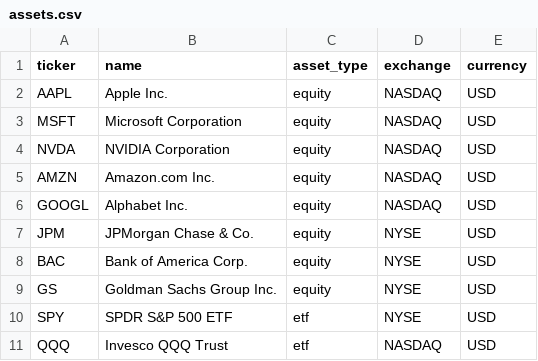
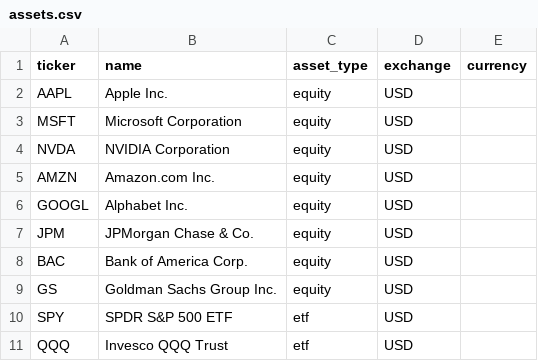
Before and after one commit to OnurSahabi/Omni-Finance-Data-Engine, a CSV file: data/assets.csv, drawn as a sheet.

Commit message:
Update assets.csv

```diff
--- a/data/assets.csv
+++ b/data/assets.csv
@@ -1,11 +1,11 @@
 ticker,name,asset_type,exchange,currency
-AAPL,Apple Inc.,equity,NASDAQ,USD
-MSFT,Microsoft Corporation,equity,NASDAQ,USD
-NVDA,NVIDIA Corporation,equity,NASDAQ,USD
-AMZN,Amazon.com Inc.,equity,NASDAQ,USD
-GOOGL,Alphabet Inc.,equity,NASDAQ,USD
-JPM,JPMorgan Chase & Co.,equity,NYSE,USD
-BAC,Bank of America Corp.,equity,NYSE,USD
-GS,Goldman Sachs Group Inc.,equity,NYSE,USD
-SPY,SPDR S&P 500 ETF,etf,NYSE,USD
-QQQ,Invesco QQQ Trust,etf,NASDAQ,USD
+AAPL,Apple Inc.,equity,USD
+MSFT,Microsoft Corporation,equity,USD
+NVDA,NVIDIA Corporation,equity,USD
+AMZN,Amazon.com Inc.,equity,USD
+GOOGL,Alphabet Inc.,equity,USD
+JPM,JPMorgan Chase & Co.,equity,USD
+BAC,Bank of America Corp.,equity,USD
+GS,Goldman Sachs Group Inc.,equity,USD
+SPY,SPDR S&P 500 ETF,etf,USD
+QQQ,Invesco QQQ Trust,etf,USD
```
